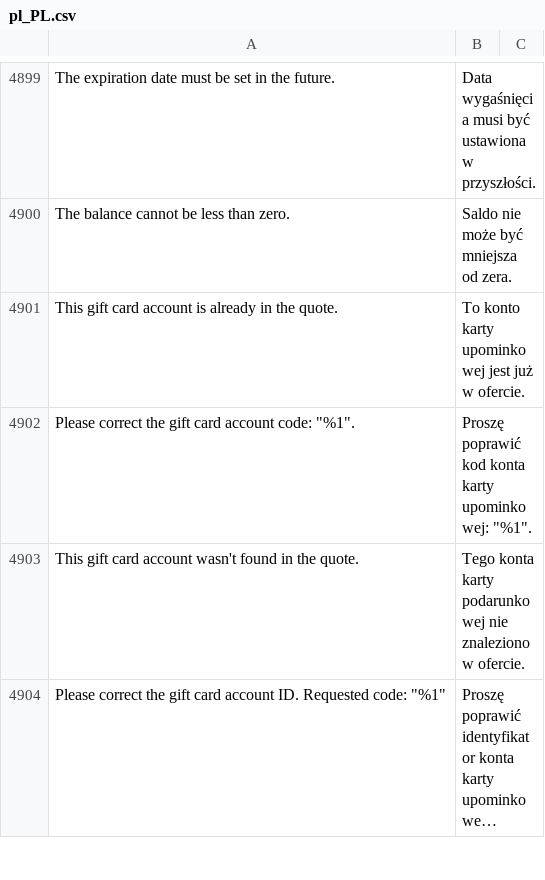
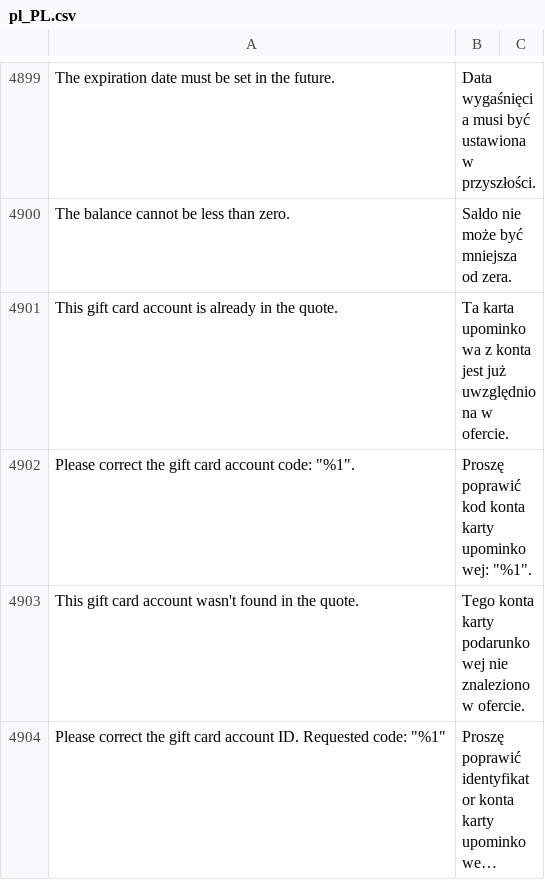
Before and after one commit to dev-jq/magento2-improved-polish-language-pack, a CSV file: pl_PL.csv, drawn as a sheet; only a part is shown, gaps mark what is left out; long unchanged cells end in …; the diff names each change by its address in the sheet, - before the commit and + after, or states it on an @@ line.

Commit message:
Update pl_PL.csv

```diff
--- a/pl_PL.csv
+++ b/pl_PL.csv
-B4901: To konto karty upominkowej jest już w ofercie.
+B4901: Ta karta upominkowa z konta jest już uwzględniona w ofercie.
```
